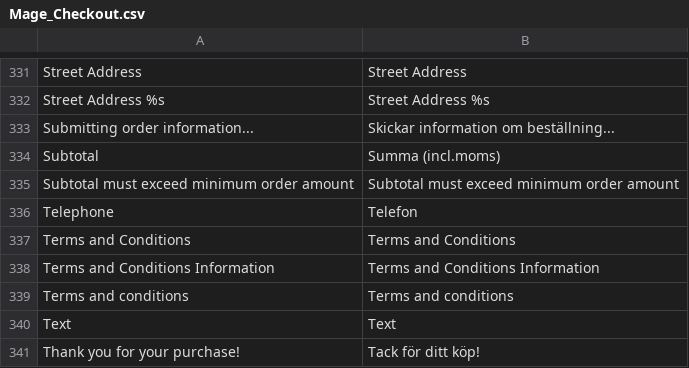
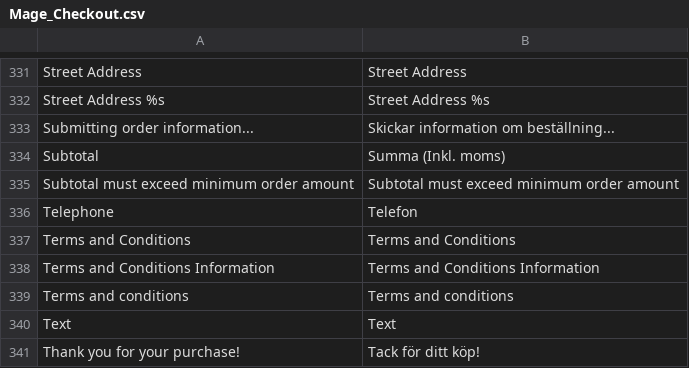
Before and after one commit to gspdev/phonecare, a CSV file: app/locale/sv_SE/Mage_Checkout.csv, drawn as a sheet; only a part is shown, gaps mark what is left out.

Commit message:
Inkl. moms

```diff
--- a/app/locale/sv_SE/Mage_Checkout.csv
+++ b/app/locale/sv_SE/Mage_Checkout.csv
@@ -333,3 +333,3 @@
 "Submitting order information...","Skickar information om beställning..."
-"Subtotal","Summa (incl.moms)"
+"Subtotal","Summa (Inkl. moms)"
 "Subtotal must exceed minimum order amount","Subtotal must exceed minimum order amount"
```
Also changed, not shown: app/locale/sv_SE/Mage_Sales.csv, 6 other files.
